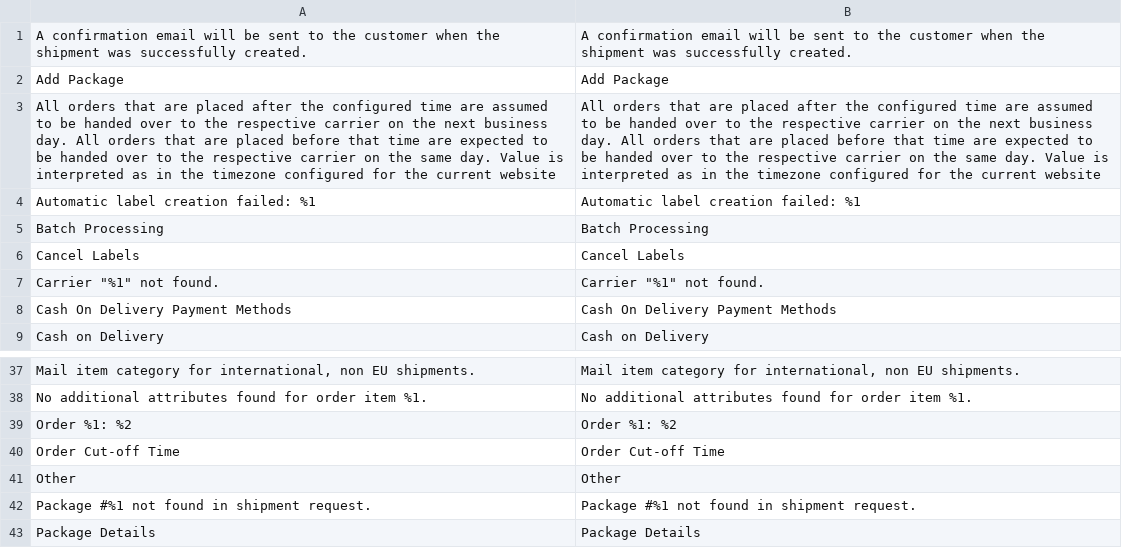
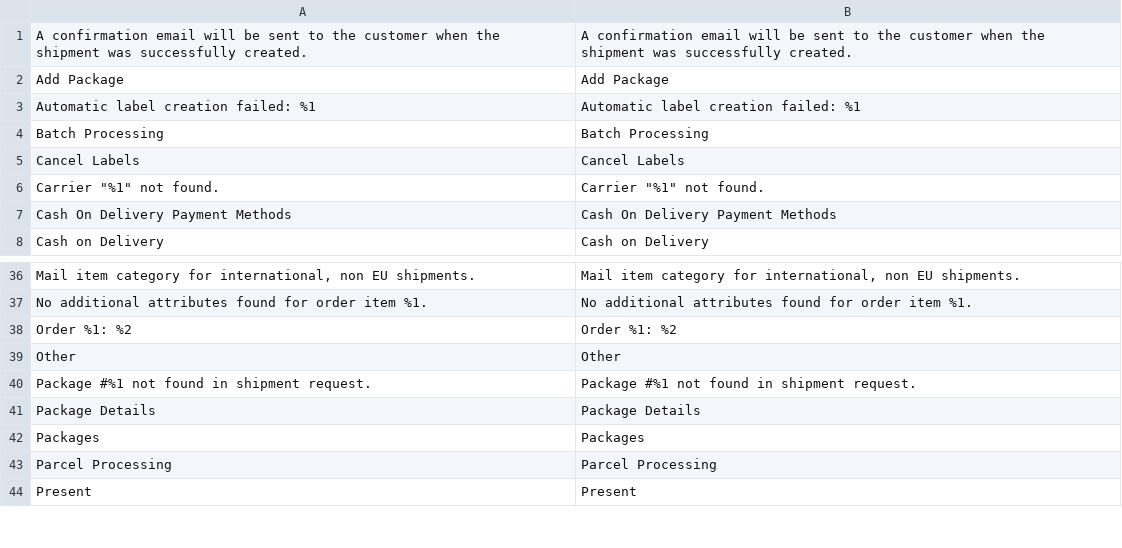
Before and after one commit to netresearch/module-shipping-core, a CSV file: i18n/en_US.csv, drawn as a sheet; only a part is shown, gaps mark what is left out; the shorter side is filled out with more unchanged rows; the diff names each change by its address in the sheet, - before the commit and + after, or states it on an @@ line.

```diff
--- a/i18n/en_US.csv
+++ b/i18n/en_US.csv
-row 3: All orders that are placed after the configured time are assumed to be handed over to the respective carrier on the next business day. All orders that are placed before that time are expected to be handed over to the respective carrier on the same day. Value is interpreted as in the timezone configured for the current website | All orders that are placed after the configured time are assumed to be handed over to the respective carrier on the next business day. All orders that are placed before that time are expected to be handed over to the respective carrier on the same day. Value is interpreted as in the timezone configured for the current website
-row 40: Order Cut-off Time | Order Cut-off Time
```
Also changed, not shown: i18n/de_DE.csv, 9 other files.
